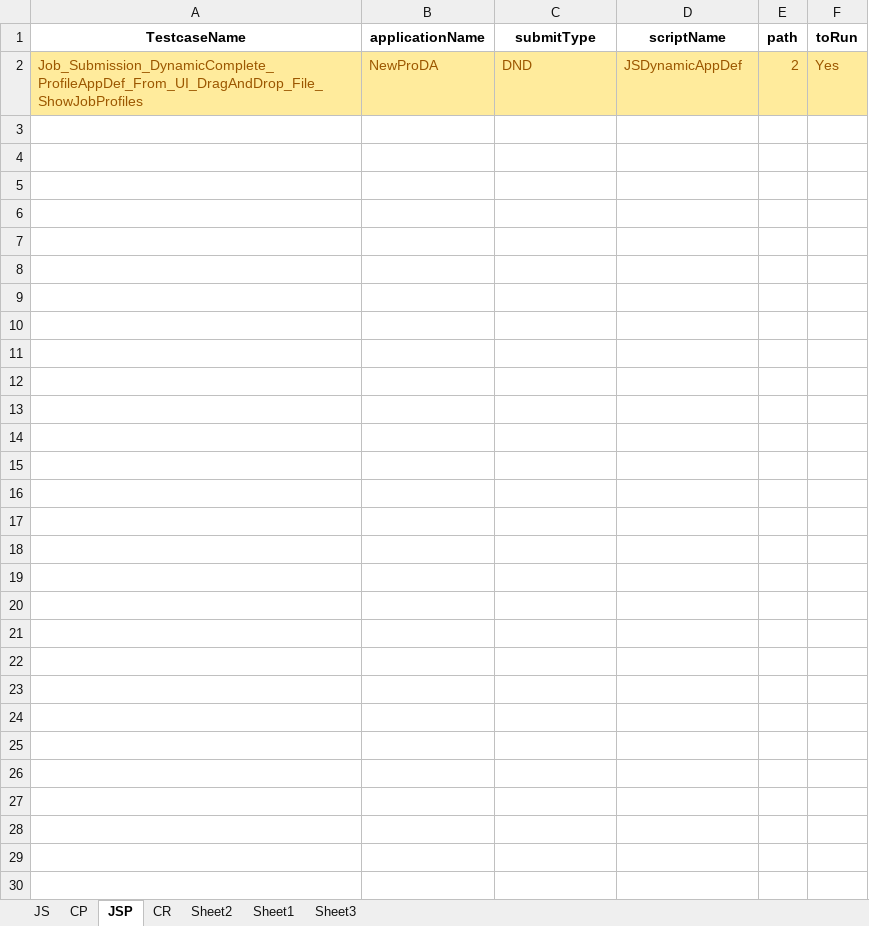
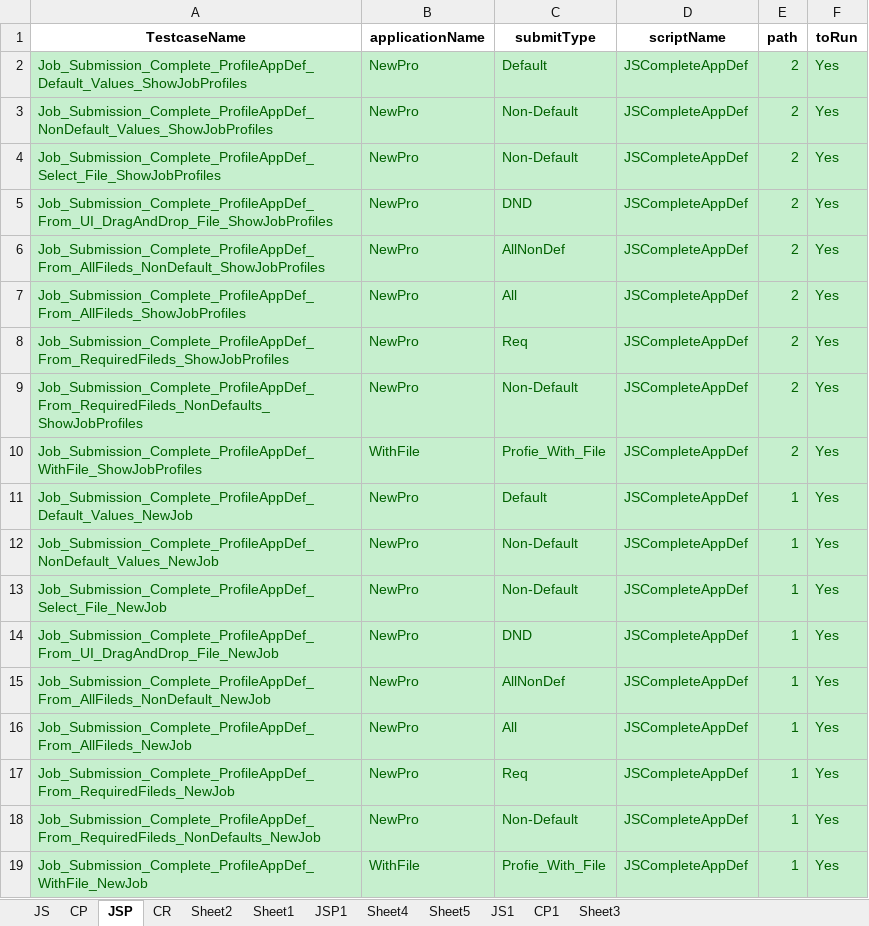
Before and after one commit to rohinis/EggPlant, an Excel workbook: Access_Desktop.suite/Resources/Regression_testdata.xlsx, sheet JSP, drawn as a sheet; values as stored, in another font and other column widths than the file's, no borders; addresses are those after the commit; the diff names each change by its address in the sheet, - before the commit and + after, or states it on an @@ line.

Commit message:
Phase-2 changes scripts modified
Phase-2 changes scripts modified

```diff
--- a/Access_Desktop.suite/Resources/Regression_testdata.xlsx (sheet JSP)
+++ b/Access_Desktop.suite/Resources/Regression_testdata.xlsx (sheet JSP)
+sheet tab: JSP1
+sheet tab: Sheet4
+sheet tab: Sheet5
+sheet tab: JS1
+sheet tab: CP1
+row 2: Job_Submission_Complete_ProfileAppDef_Default_Values_ShowJobProfiles | NewPro | Default | JSCompleteAppDef | 2 | Yes
+row 3: Job_Submission_Complete_ProfileAppDef_NonDefault_Values_ShowJobProfiles | NewPro | Non-Default | JSCompleteAppDef | 2 | Yes
+row 4: Job_Submission_Complete_ProfileAppDef_Select_File_ShowJobProfiles | NewPro | Non-Default | JSCompleteAppDef | 2 | Yes
-A5 (TestcaseName): Job_Submission_DynamicComplete_ProfileAppDef_From_UI_DragAndDrop_File_ShowJobProfiles
+A5 (TestcaseName): Job_Submission_Complete_ProfileAppDef_From_UI_DragAndDrop_File_ShowJobProfiles
@@ A5:F5 fill: #FFEB9C → #C6EFCE, text colour: #9C5700 → #006100 @@
-B5 (applicationName): NewProDA
+B5 (applicationName): NewPro
-D5 (scriptName): JSDynamicAppDef
+D5 (scriptName): JSCompleteAppDef
+row 6: Job_Submission_Complete_ProfileAppDef_From_AllFileds_NonDefault_ShowJobProfiles | NewPro | AllNonDef | JSCompleteAppDef | 2 | Yes
+row 7: Job_Submission_Complete_ProfileAppDef_From_AllFileds_ShowJobProfiles | NewPro | All | JSCompleteAppDef | 2 | Yes
+row 8: Job_Submission_Complete_ProfileAppDef_From_RequiredFileds_ShowJobProfiles | NewPro | Req | JSCompleteAppDef | 2 | Yes
+row 9: Job_Submission_Complete_ProfileAppDef_From_RequiredFileds_NonDefaults_ShowJobProfiles | NewPro | Non-Default | JSCompleteAppDef | 2 | Yes
+row 10: Job_Submission_Complete_ProfileAppDef_WithFile_ShowJobProfiles | WithFile | Profie_With_File | JSCompleteAppDef | 2 | Yes
+row 11: Job_Submission_Complete_ProfileAppDef_Default_Values_NewJob | NewPro | Default | JSCompleteAppDef | 1 | Yes
+row 12: Job_Submission_Complete_ProfileAppDef_NonDefault_Values_NewJob | NewPro | Non-Default | JSCompleteAppDef | 1 | Yes
+row 13: Job_Submission_Complete_ProfileAppDef_Select_File_NewJob | NewPro | Non-Default | JSCompleteAppDef | 1 | Yes
+row 14: Job_Submission_Complete_ProfileAppDef_From_UI_DragAndDrop_File_NewJob | NewPro | DND | JSCompleteAppDef | 1 | Yes
+row 15: Job_Submission_Complete_ProfileAppDef_From_AllFileds_NonDefault_NewJob | NewPro | AllNonDef | JSCompleteAppDef | 1 | Yes
+row 16: Job_Submission_Complete_ProfileAppDef_From_AllFileds_NewJob | NewPro | All | JSCompleteAppDef | 1 | Yes
+row 17: Job_Submission_Complete_ProfileAppDef_From_RequiredFileds_NewJob | NewPro | Req | JSCompleteAppDef | 1 | Yes
+row 18: Job_Submission_Complete_ProfileAppDef_From_RequiredFileds_NonDefaults_NewJob | NewPro | Non-Default | JSCompleteAppDef | 1 | Yes
+row 19: Job_Submission_Complete_ProfileAppDef_WithFile_NewJob | WithFile | Profie_With_File | JSCompleteAppDef | 1 | Yes
```
Also changed, not shown: sheet Sheet3, sheet CR, sheet JS, sheet CP, Access_Desktop.suite/Resources/Sanity_testdata.xlsx, 32 other files.
